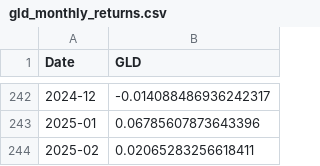
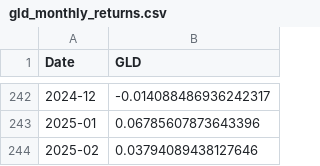
Before and after one commit to gagrawal009/FE5213-Quantitative-Macroeconomics-with-Python, a CSV file: macro_data/gld_monthly_returns.csv, drawn as a sheet; only a part is shown, gaps mark what is left out.

```diff
--- a/macro_data/gld_monthly_returns.csv
+++ b/macro_data/gld_monthly_returns.csv
@@ -243,2 +243,2 @@ Date,GLD
 2025-01,0.06785607873643396
-2025-02,0.02065283256618411
+2025-02,0.03794089438127646
```
Also changed, not shown: macro_data/spy_monthly_returns.csv, macro_data/tlt_monthly_returns.csv, 9 other files.
